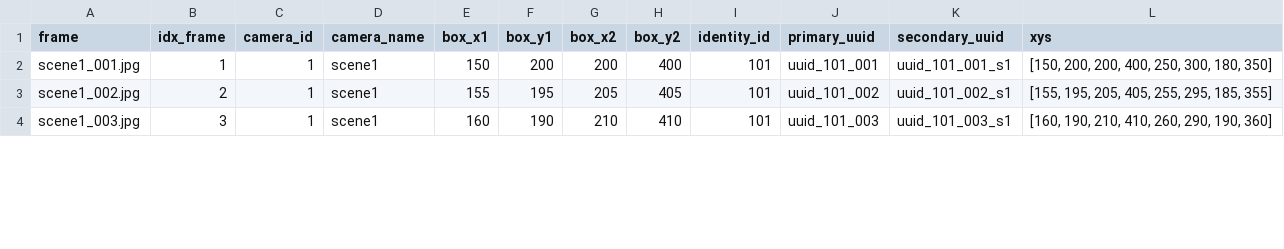
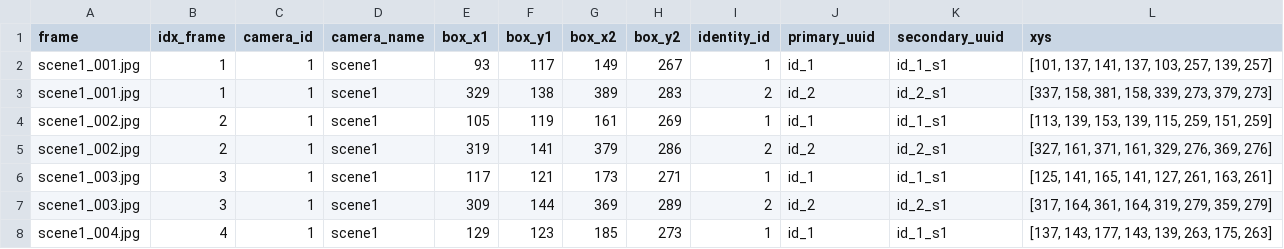
Before and after one commit to uFang0706/CV, a CSV file: data/demo_results/pose_crop_results.csv, drawn as a sheet; only a part is shown; the diff covers the shown part only.

```diff
--- a/data/demo_results/pose_crop_results.csv
+++ b/data/demo_results/pose_crop_results.csv
@@ -1,4 +1,8 @@
 frame,idx_frame,camera_id,camera_name,box_x1,box_y1,box_x2,box_y2,identity_id,primary_uuid,secondary_uuid,xys
-scene1_001.jpg,1,1,scene1,150,200,200,400,101,uuid_101_001,uuid_101_001_s1,"[150, 200, 200, 400, 250, 300, 180, 350]"
-scene1_002.jpg,2,1,scene1,155,195,205,405,101,uuid_101_002,uuid_101_002_s1,"[155, 195, 205, 405, 255, 295, 185, 355]"
-scene1_003.jpg,3,1,scene1,160,190,210,410,101,uuid_101_003,uuid_101_003_s1,"[160, 190, 210, 410, 260, 290, 190, 360]"
+scene1_001.jpg,1,1,scene1,93,117,149,267,1,id_1,id_1_s1,"[101, 137, 141, 137, 103, 257, 139, 257]"
+scene1_001.jpg,1,1,scene1,329,138,389,283,2,id_2,id_2_s1,"[337, 158, 381, 158, 339, 273, 379, 273]"
+scene1_002.jpg,2,1,scene1,105,119,161,269,1,id_1,id_1_s1,"[113, 139, 153, 139, 115, 259, 151, 259]"
+scene1_002.jpg,2,1,scene1,319,141,379,286,2,id_2,id_2_s1,"[327, 161, 371, 161, 329, 276, 369, 276]"
+scene1_003.jpg,3,1,scene1,117,121,173,271,1,id_1,id_1_s1,"[125, 141, 165, 141, 127, 261, 163, 261]"
+scene1_003.jpg,3,1,scene1,309,144,369,289,2,id_2,id_2_s1,"[317, 164, 361, 164, 319, 279, 359, 279]"
+scene1_004.jpg,4,1,scene1,129,123,185,273,1,id_1,id_1_s1,"[137, 143, 177, 143, 139, 263, 175, 263]"
```
Also changed, not shown: 6 added rows and 56 edited cells elsewhere in this file, data/sample_csv/sample_gt.csv, 20 other files.
